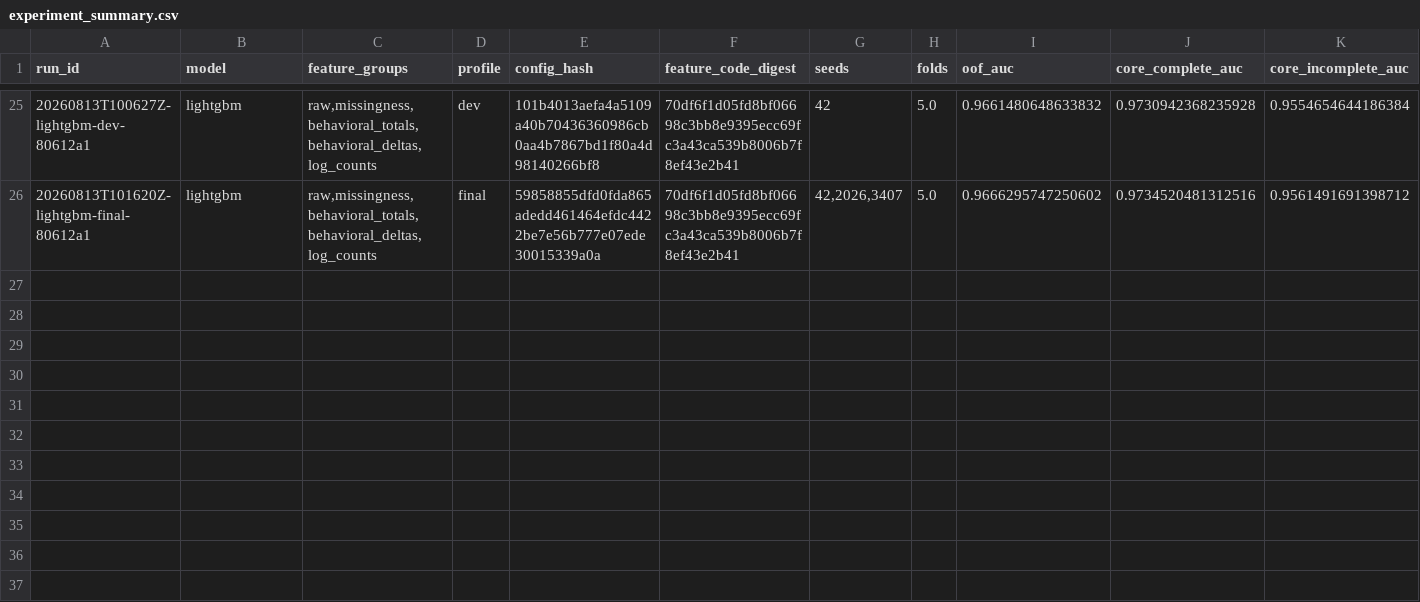
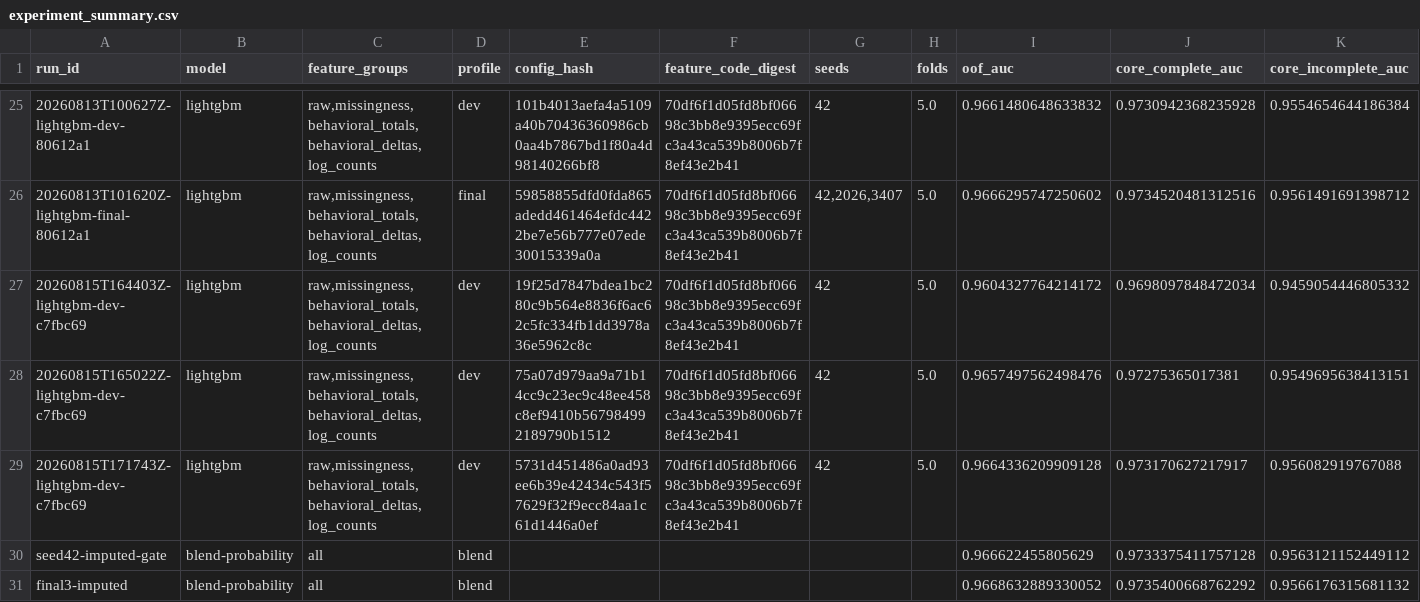
Before and after one commit to Sunshine-1023/Predicting-Smartphone-Addiction, a CSV file: reports/experiment_summary.csv, drawn as a sheet; only a part is shown, gaps mark what is left out; rows hold the shown columns only; the diff names each change by its address in the sheet, - before the commit and + after, or states it on an @@ line.

```diff
--- a/reports/experiment_summary.csv
+++ b/reports/experiment_summary.csv
+row 27: 20260815T164403Z-lightgbm-dev-c7fbc69 | lightgbm | raw,missingness,behavioral_totals,behavioral_deltas,log_counts | dev | 19f25d7847bdea1bc280c9b564e8836f6ac62c5fc334fb1dd3978a36e5962c8c | 70df6f1d05fd8bf06698c3bb8e9395ecc69fc3a43ca539b8006b7f8ef43e2b41 | 42 | 5.0 | 0.9604327764214172 | 0.9698097848472034 | 0.9459054446805332
+row 28: 20260815T165022Z-lightgbm-dev-c7fbc69 | lightgbm | raw,missingness,behavioral_totals,behavioral_deltas,log_counts | dev | 75a07d979aa9a71b14cc9c23ec9c48ee458c8ef9410b567984992189790b1512 | 70df6f1d05fd8bf06698c3bb8e9395ecc69fc3a43ca539b8006b7f8ef43e2b41 | 42 | 5.0 | 0.9657497562498476 | 0.97275365017381 | 0.9549695638413151
+row 29: 20260815T171743Z-lightgbm-dev-c7fbc69 | lightgbm | raw,missingness,behavioral_totals,behavioral_deltas,log_counts | dev | 5731d451486a0ad93ee6b39e42434c543f57629f32f9ecc84aa1c61d1446a0ef | 70df6f1d05fd8bf06698c3bb8e9395ecc69fc3a43ca539b8006b7f8ef43e2b41 | 42 | 5.0 | 0.9664336209909128 | 0.973170627217917 | 0.956082919767088
+row 30: seed42-imputed-gate | blend-probability | all | blend |  |  |  |  | 0.966622455805629 | 0.9733375411757128 | 0.9563121152449112
+row 31: final3-imputed | blend-probability | all | blend |  |  |  |  | 0.9668632889330052 | 0.9735400668762292 | 0.9566176315681132
```
Also changed, not shown: reports/submissions.csv, 25 other files.
